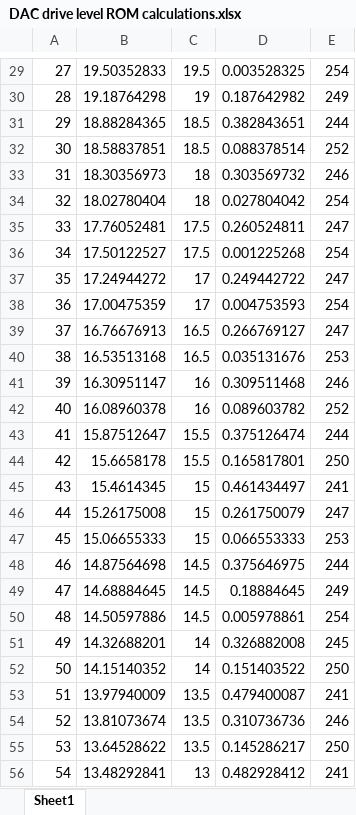
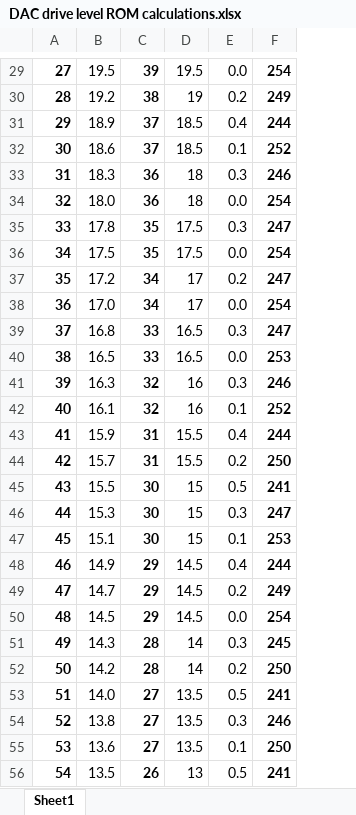
Before and after one commit to laurencebarker/Saturn, an Excel workbook: FPGA/documentation/DAC drive level ROM calculations.xlsx, sheet Sheet1, drawn as a sheet; only a part is shown, gaps mark what is left out; values as stored, in another font and other column widths than the file's, no borders; removed rows and columns are numbered as before the commit, all else as after; the diff covers the shown part only; the diff names each change by its address in the sheet, - before the commit and + after, or states it on an @@ line.

```diff
--- a/FPGA/documentation/DAC drive level ROM calculations.xlsx (sheet Sheet1)
+++ b/FPGA/documentation/DAC drive level ROM calculations.xlsx (sheet Sheet1)
-column B, rows 29-56: 19.50352833 | 19.18764298 | 18.88284365 | 18.58837851 | 18.30356973 | 18.02780404 | 17.76052481 | 17.50122527 | 17.24944272 | 17.00475359 | 16.76676913 | 16.53513168 | 16.30951147 | 16.08960378 | 15.87512647 | 15.6658178 | 15.4614345 | 15.26175008 | 15.06655333 | 14.87564698 | 14.68884645 | 14.50597886 | 14.32688201 | 14.15140352 | 13.97940009 | 13.81073674 | 13.64528622 | 13.48292841
+column B, rows 29-56: 19.5 | 19.2 | 18.9 | 18.6 | 18.3 | 18.0 | 17.8 | 17.5 | 17.2 | 17.0 | 16.8 | 16.5 | 16.3 | 16.1 | 15.9 | 15.7 | 15.5 | 15.3 | 15.1 | 14.9 | 14.7 | 14.5 | 14.3 | 14.2 | 14.0 | 13.8 | 13.6 | 13.5
+column C, rows 29-56: 39 | 38 | 37 | 37 | 36 | 36 | 35 | 35 | 34 | 34 | 33 | 33 | 32 | 32 | 31 | 31 | 30 | 30 | 30 | 29 | 29 | 29 | 28 | 28 | 27 | 27 | 27 | 26
-column D, rows 29-56: 0.003528325 | 0.187642982 | 0.382843651 | 0.088378514 | 0.303569732 | 0.027804042 | 0.260524811 | 0.001225268 | 0.249442722 | 0.004753593 | 0.266769127 | 0.035131676 | 0.309511468 | 0.089603782 | 0.375126474 | 0.165817801 | 0.461434497 | 0.261750079 | 0.066553333 | 0.375646975 | 0.18884645 | 0.005978861 | 0.326882008 | 0.151403522 | 0.479400087 | 0.310736736 | 0.145286217 | 0.482928412
+column E, rows 29-56: 0.0 | 0.2 | 0.4 | 0.1 | 0.3 | 0.0 | 0.3 | 0.0 | 0.2 | 0.0 | 0.3 | 0.0 | 0.3 | 0.1 | 0.4 | 0.2 | 0.5 | 0.3 | 0.1 | 0.4 | 0.2 | 0.0 | 0.3 | 0.2 | 0.5 | 0.3 | 0.1 | 0.5
-A29:A56 bold: off
+A29:A56 bold: on
-F29:F56 bold: off
+F29:F56 bold: on
```
Also changed, not shown: 1 added row, 1 removed row, 2 edited cells and cell formats elsewhere in this sheet, formulas that keep their value, 38 other files.
